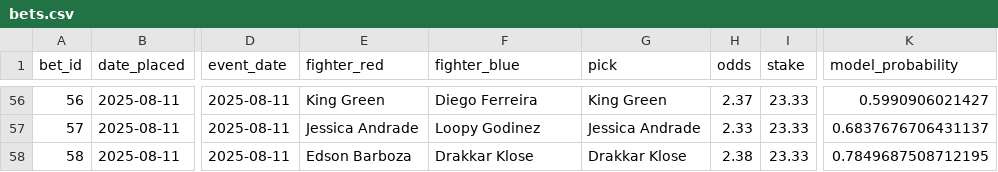
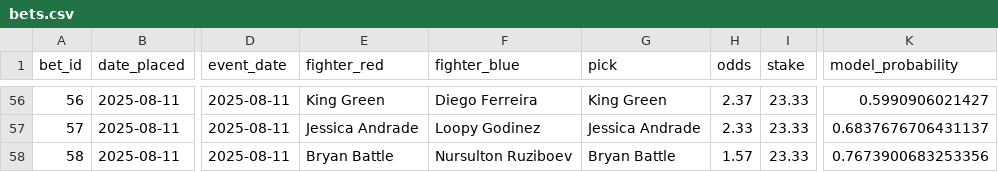
Before and after one commit to narvall018/ufc_predictor, a CSV file: bets/bets.csv, drawn as a sheet; only a part is shown, gaps mark what is left out; the diff names each change by its address in the sheet, - before the commit and + after, or states it on an @@ line.

Commit message:
Add new bet #58: Bryan Battle @ 1.57

```diff
--- a/bets/bets.csv
+++ b/bets/bets.csv
-E58 (fighter_red): Edson Barboza
+E58 (fighter_red): Bryan Battle
-F58 (fighter_blue): Drakkar Klose
+F58 (fighter_blue): Nursulton Ruziboev
-G58 (pick): Drakkar Klose
+G58 (pick): Bryan Battle
-H58 (odds): 2.38
+H58 (odds): 1.57
-K58 (model_probability): 0.7849687508712195
+K58 (model_probability): 0.7673900683253356
```
